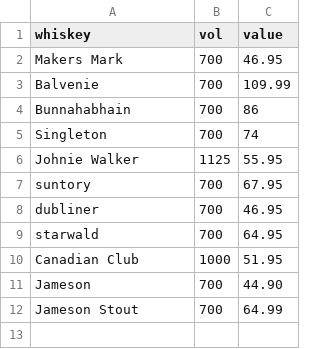
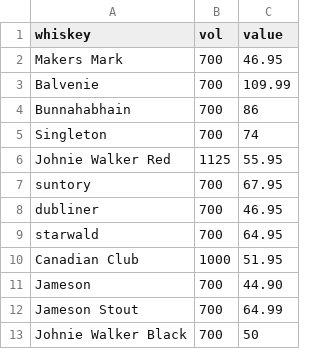
Before and after one commit to Fonzzy1/alfiechadwick-dot-com, a CSV file: Whiskey Manager/current.csv, drawn as a sheet.

```diff
--- a/Whiskey Manager/current.csv
+++ b/Whiskey Manager/current.csv
@@ -5,3 +5,3 @@ Bunnahabhain,700,86
 Singleton,700,74
-Johnie Walker,1125,55.95
+Johnie Walker Red,1125,55.95
 suntory,700,67.95
@@ -12 +12,2 @@ Jameson,700,44.90
 Jameson Stout,700,64.99
+Johnie Walker Black, 700, 50
```
Also changed, not shown: 1 other file.
